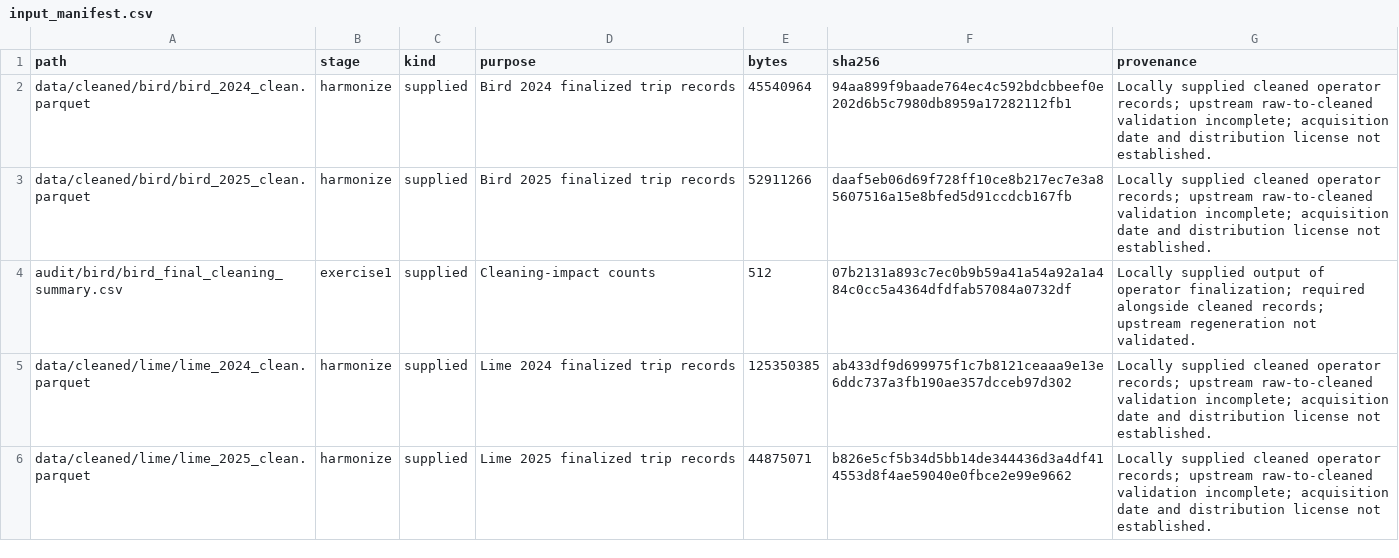
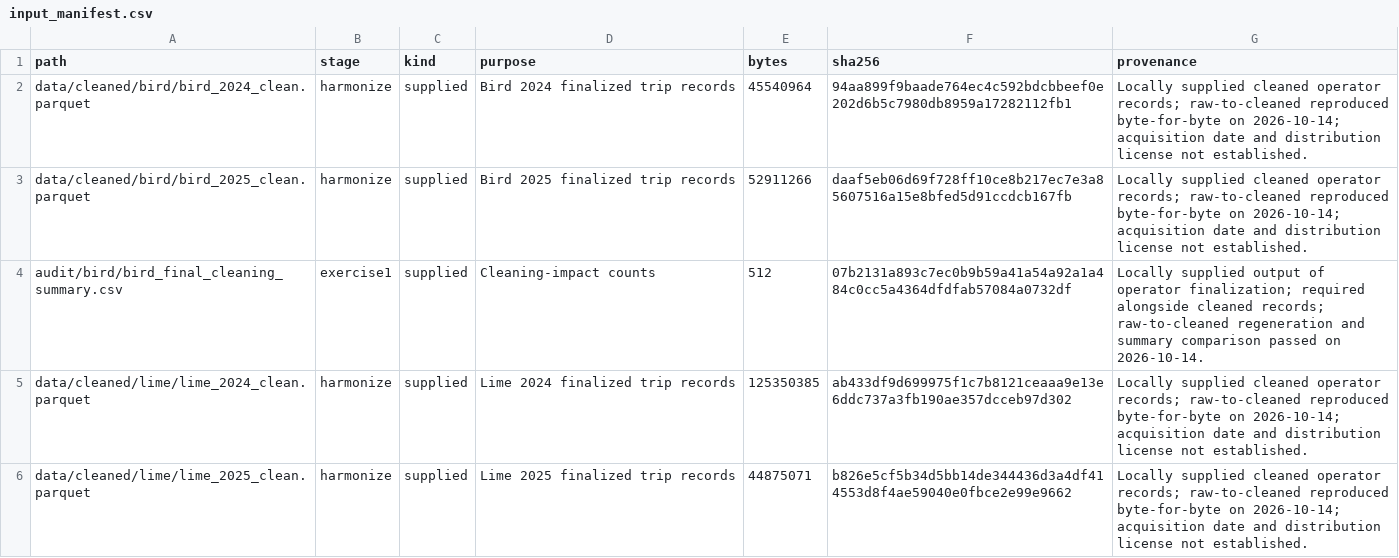
Before and after one commit to mahasa-amini/turin-shared-mobility-analysis, a CSV file: config/input_manifest.csv, drawn as a sheet; only a part is shown; the diff covers the shown part only.

Commit message:
docs: showcase raw cleaning quality and record reproduction and distribution evidence

```diff
--- a/config/input_manifest.csv
+++ b/config/input_manifest.csv
@@ -1,6 +1,6 @@
 path,stage,kind,purpose,bytes,sha256,provenance
-data/cleaned/bird/bird_2024_clean.parquet,harmonize,supplied,Bird 2024 finalized trip records,45540964,94aa899f9baade764ec4c592bdcbbeef0e202d6b5c7980db8959a17282112fb1,Locally supplied cleaned operator records; upstream raw-to-cleaned validation incomplete; acquisition date and distribution license not established.
-data/cleaned/bird/bird_2025_clean.parquet,harmonize,supplied,Bird 2025 finalized trip records,52911266,daaf5eb06d69f728ff10ce8b217ec7e3a85607516a15e8bfed5d91ccdcb167fb,Locally supplied cleaned operator records; upstream raw-to-cleaned validation incomplete; acquisition date and distribution license not established.
-audit/bird/bird_final_cleaning_summary.csv,exercise1,supplied,Cleaning-impact counts,512,07b2131a893c7ec0b9b59a41a54a92a1a484c0cc5a4364dfdfab57084a0732df,Locally supplied output of operator finalization; required alongside cleaned records; upstream regeneration not validated.
-data/cleaned/lime/lime_2024_clean.parquet,harmonize,supplied,Lime 2024 finalized trip records,125350385,ab433df9d699975f1c7b8121ceaaa9e13e6ddc737a3fb190ae357dcceb97d302,Locally supplied cleaned operator records; upstream raw-to-cleaned validation incomplete; acquisition date and distribution license not established.
-data/cleaned/lime/lime_2025_clean.parquet,harmonize,supplied,Lime 2025 finalized trip records,44875071,b826e5cf5b34d5bb14de344436d3a4df414553d8f4ae59040e0fbce2e99e9662,Locally supplied cleaned operator records; upstream raw-to-cleaned validation incomplete; acquisition date and distribution license not established.
+data/cleaned/bird/bird_2024_clean.parquet,harmonize,supplied,Bird 2024 finalized trip records,45540964,94aa899f9baade764ec4c592bdcbbeef0e202d6b5c7980db8959a17282112fb1,Locally supplied cleaned operator records; raw-to-cleaned reproduced byte-for-byte on 2026-10-14; acquisition date and distribution license not established.
+data/cleaned/bird/bird_2025_clean.parquet,harmonize,supplied,Bird 2025 finalized trip records,52911266,daaf5eb06d69f728ff10ce8b217ec7e3a85607516a15e8bfed5d91ccdcb167fb,Locally supplied cleaned operator records; raw-to-cleaned reproduced byte-for-byte on 2026-10-14; acquisition date and distribution license not established.
+audit/bird/bird_final_cleaning_summary.csv,exercise1,supplied,Cleaning-impact counts,512,07b2131a893c7ec0b9b59a41a54a92a1a484c0cc5a4364dfdfab57084a0732df,Locally supplied output of operator finalization; required alongside cleaned records; raw-to-cleaned regeneration and summary comparison passed on 2026-10-14.
+data/cleaned/lime/lime_2024_clean.parquet,harmonize,supplied,Lime 2024 finalized trip records,125350385,ab433df9d699975f1c7b8121ceaaa9e13e6ddc737a3fb190ae357dcceb97d302,Locally supplied cleaned operator records; raw-to-cleaned reproduced byte-for-byte on 2026-10-14; acquisition date and distribution license not established.
+data/cleaned/lime/lime_2025_clean.parquet,harmonize,supplied,Lime 2025 finalized trip records,44875071,b826e5cf5b34d5bb14de344436d3a4df414553d8f4ae59040e0fbce2e99e9662,Locally supplied cleaned operator records; raw-to-cleaned reproduced byte-for-byte on 2026-10-14; acquisition date and distribution license not established.
```
Also changed, not shown: 4 edited cells elsewhere in this file, 51 other files.
